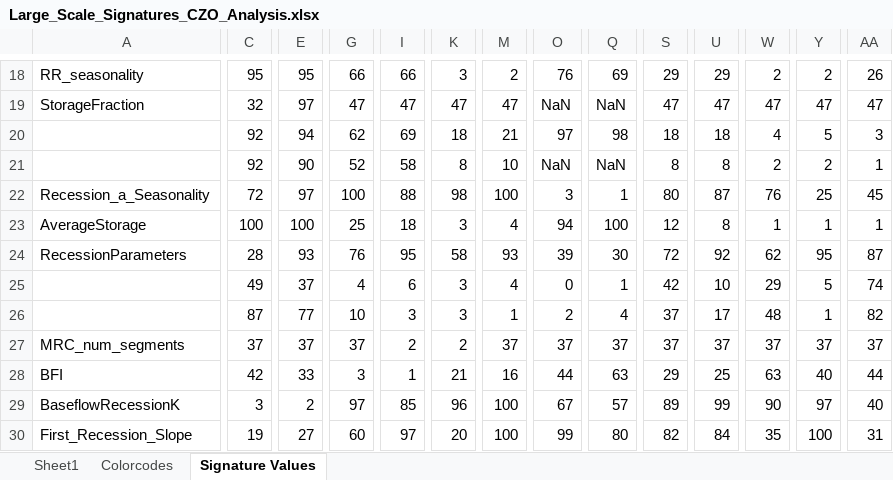
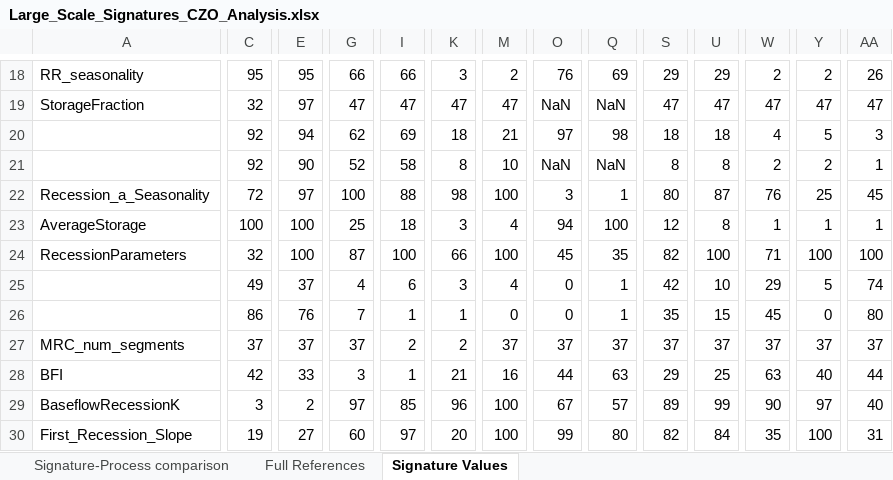
Before and after one commit to SebastianGnann/LargeScaleSigs, an Excel workbook: Large_Scale_Signatures_CZO_Analysis.xlsx, sheet Signature Values, drawn as a sheet; only a part is shown, gaps mark what is left out; values as stored, in another font and other column widths than the file's, no borders; charts and pictures not drawn; the diff covers the shown part only; the diff names each change by its address in the sheet, - before the commit and + after, or states it on an @@ line.

```diff
--- a/Large_Scale_Signatures_CZO_Analysis.xlsx (sheet Signature Values)
+++ b/Large_Scale_Signatures_CZO_Analysis.xlsx (sheet Signature Values)
-sheet tab: Sheet1
+sheet tab: Signature-Process comparison
-sheet tab: Colorcodes
+sheet tab: Full References
-C24: 28
+C24: 32
-E24: 93
+E24: 100
-G24: 76
+G24: 87
-I24: 95
+I24: 100
-K24: 58
+K24: 66
-M24: 93
+M24: 100
-O24: 39
+O24: 45
-Q24: 30
+Q24: 35
-S24: 72
+S24: 82
-U24: 92
+U24: 100
-W24: 62
+W24: 71
-Y24: 95
+Y24: 100
-AA24: 87
+AA24: 100
-C26: 87
+C26: 86
-E26: 77
+E26: 76
-G26: 10
+G26: 7
-I26: 3
+I26: 1
-K26: 3
+K26: 1
-M26: 1
+M26: 0
-O26: 2
+O26: 0
-Q26: 4
+Q26: 1
-S26: 37
+S26: 35
-U26: 17
+U26: 15
-W26: 48
+W26: 45
-Y26: 1
+Y26: 0
-AA26: 82
+AA26: 80
```
Also changed, not shown: 1 edited cell elsewhere in this sheet, sheet Signature-Process comparison, charts or pictures, 10 other files.
